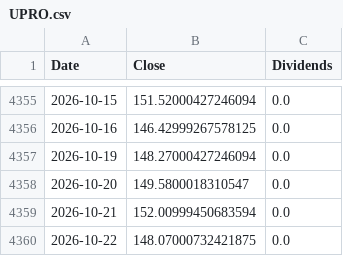
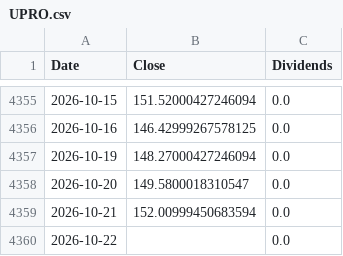
Before and after one commit to ewrpdkhiv/taiex, a CSV file: cache/dca/UPRO.csv, drawn as a sheet; only a part is shown, gaps mark what is left out.

```diff
--- a/cache/dca/UPRO.csv
+++ b/cache/dca/UPRO.csv
@@ -4359,2 +4359,2 @@ Date,Close,Dividends
 2026-10-21,152.00999450683594,0.0
-2026-10-22,148.07000732421875,0.0
+2026-10-22,,0.0
```
Also changed, not shown: cache/dca/0050.TW.csv, cache/dca/00631L.TW.csv, 19 other files.
